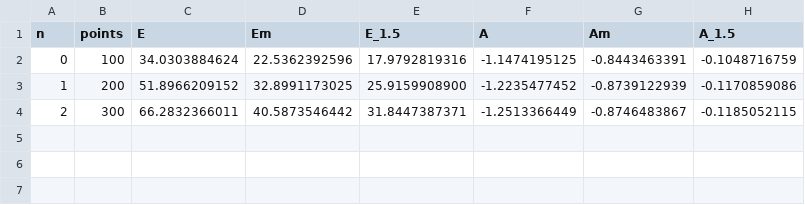
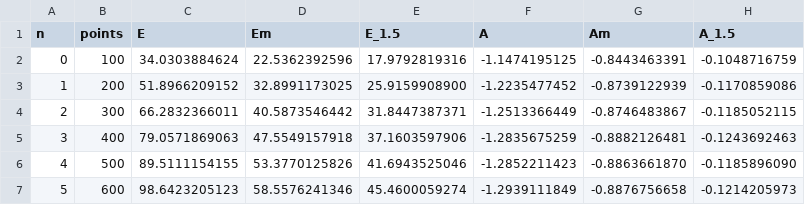
Before and after one commit to Andriyichenko/simulation, a CSV file: data_source/2DD2SM3_100_1000_data.csv, drawn as a sheet.

```diff
--- a/data_source/2DD2SM3_100_1000_data.csv
+++ b/data_source/2DD2SM3_100_1000_data.csv
@@ -4 +4,4 @@ n,points,E,Em,E_1.5,A,Am,A_1.5
 2,300,66.2832366011,40.5873546442,31.8447387371,-1.2513366449,-0.8746483867,-0.1185052115
+3,400,79.0571869063,47.5549157918,37.1603597906,-1.2835675259,-0.8882126481,-0.1243692463
+4,500,89.5111154155,53.3770125826,41.6943525046,-1.2852211423,-0.8863661870,-0.1185896090
+5,600,98.6423205123,58.5576241346,45.4600059274,-1.2939111849,-0.8876756658,-0.1214205973
```
Also changed, not shown: data_source/TEST_2DD2SM3_all_s2sin_100_1000_data.csv, 3 other files.
